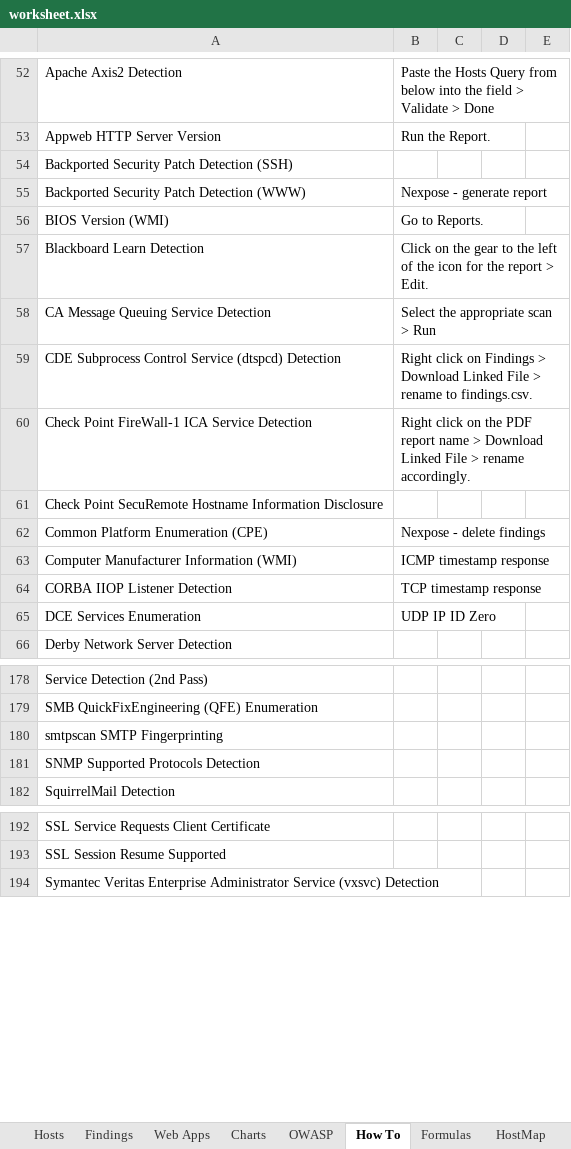
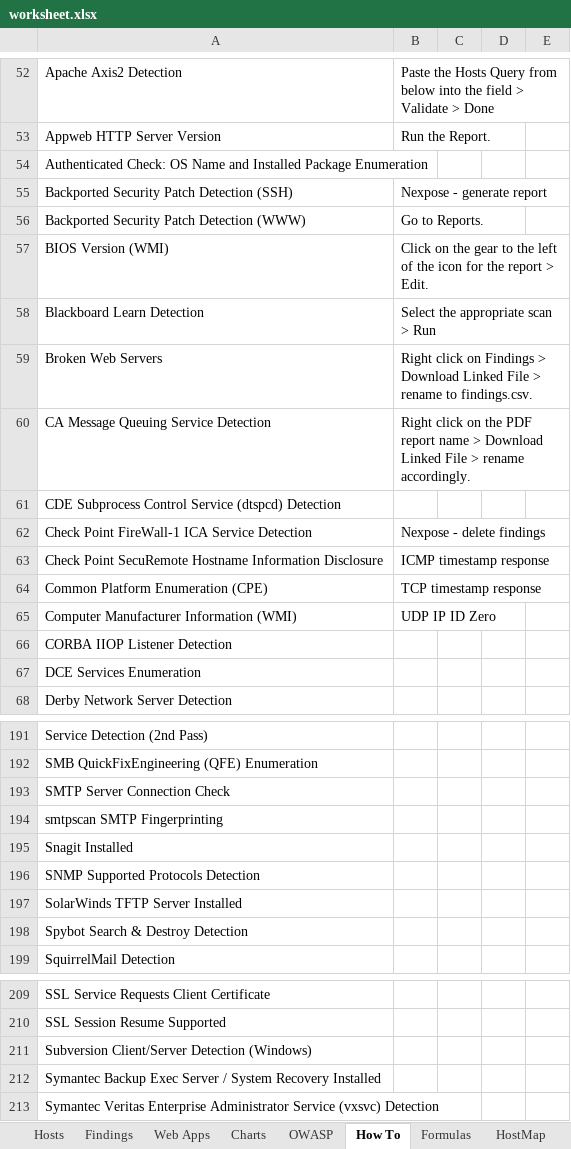
Before and after one commit to leebaird/discover, an Excel workbook: misc/worksheet.xlsx, sheet How To, drawn as a sheet; only a part is shown, gaps mark what is left out; values as stored, in another font and other column widths than the file's, no cell formats; addresses are those after the commit; the diff covers the shown part only; the diff names each change by its address in the sheet, - before the commit and + after, or states it on an @@ line.

```diff
--- a/misc/worksheet.xlsx (sheet How To)
+++ b/misc/worksheet.xlsx (sheet How To)
+row 54: Authenticated Check: OS Name and Installed Package Enumeration
-B55: (empty)
+B55: Nexpose - generate report
-B56: Nexpose - generate report
+B56: Go to Reports.
-B57: Go to Reports.
+B57: Click on the gear to the left of the icon for the report > Edit.
-B58: Click on the gear to the left of the icon for the report > Edit.
+B58: Select the appropriate scan > Run
+row 59: Broken Web Servers | Right click on Findings > Download Linked File > rename to findings.csv.
-B60: Select the appropriate scan > Run
+B60: Right click on the PDF report name > Download Linked File > rename accordingly.
-B61: Right click on Findings > Download Linked File > rename to findings.csv.
+B61: (empty)
-B62: Right click on the PDF report name > Download Linked File > rename accordingly.
+B62: Nexpose - delete findings
-B63: (empty)
+B63: ICMP timestamp response
-B64: Nexpose - delete findings
+B64: TCP timestamp response
-B65: ICMP timestamp response
+B65: UDP IP ID Zero
-B66: TCP timestamp response
+B66: (empty)
-B67: UDP IP ID Zero
+B67: (empty)
+row 193: SMTP Server Connection Check
+row 195: Snagit Installed
+row 197: SolarWinds TFTP Server Installed
+row 198: Spybot Search & Destroy Detection
+row 211: Subversion Client/Server Detection (Windows)
+row 212: Symantec Backup Exec Server / System Recovery Installed
```
Also changed, not shown: 34 added rows and 16 edited cells elsewhere in this sheet, sheet HostMap, cell formats, formulas that keep their value, charts or pictures, 1 other file.
